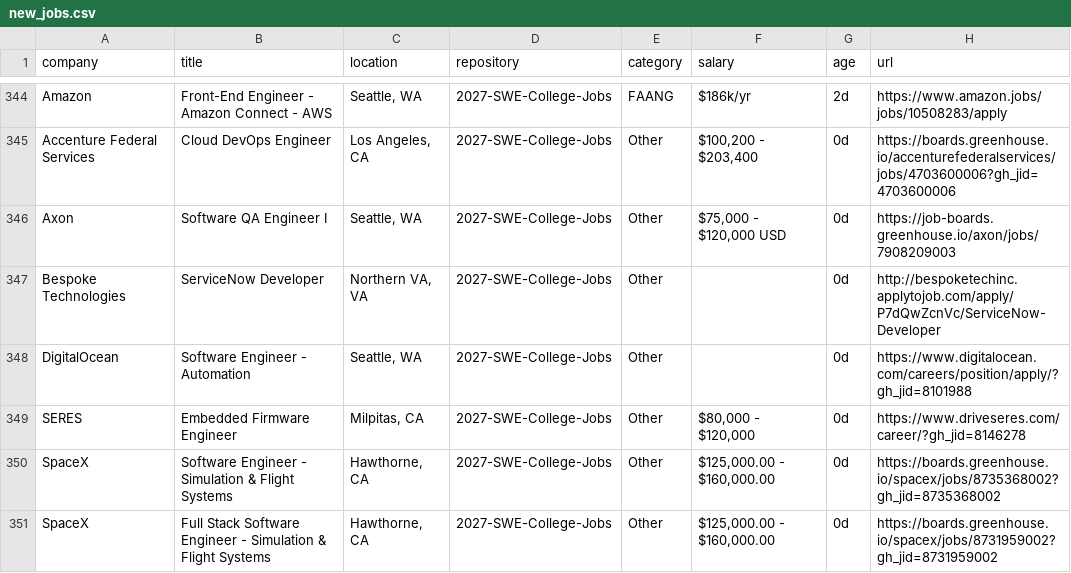
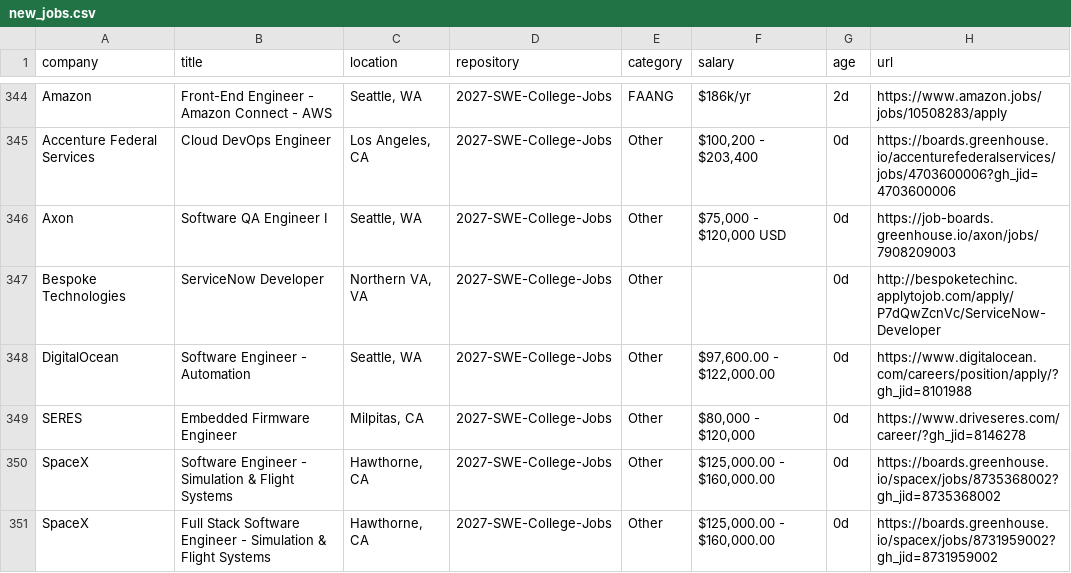
Before and after one commit to NwachukwuOfoma/JobTracker, a CSV file: new_jobs.csv, drawn as a sheet; only a part is shown, gaps mark what is left out.

```diff
--- a/new_jobs.csv
+++ b/new_jobs.csv
@@ -347,3 +347,3 @@ Axon,Software QA Engineer I,"Seattle, WA",2027-SWE-College-Jobs,Other,"$75,000 -
 Bespoke Technologies,ServiceNow Developer,"Northern VA, VA",2027-SWE-College-Jobs,Other,,0d,http://bespoketechinc.applytojob.com/apply/P7dQwZcnVc/ServiceNow-Developer
-DigitalOcean,Software Engineer - Automation,"Seattle, WA",2027-SWE-College-Jobs,Other,,0d,https://www.digitalocean.com/careers/position/apply/?gh_jid=8101988
+DigitalOcean,Software Engineer - Automation,"Seattle, WA",2027-SWE-College-Jobs,Other,"$97,600.00 - $122,000.00",0d,https://www.digitalocean.com/careers/position/apply/?gh_jid=8101988
 SERES,Embedded Firmware Engineer,"Milpitas, CA",2027-SWE-College-Jobs,Other,"$80,000 - $120,000",0d,https://www.driveseres.com/career/?gh_jid=8146278
```
Also changed, not shown: 2 other files.
